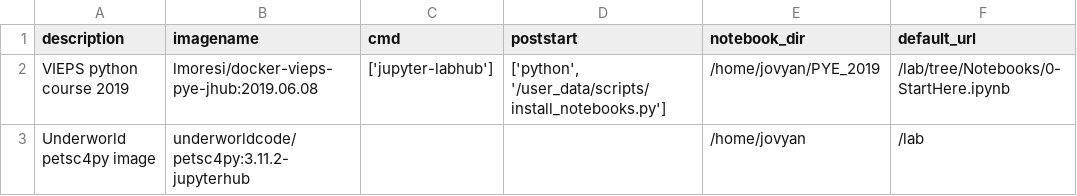
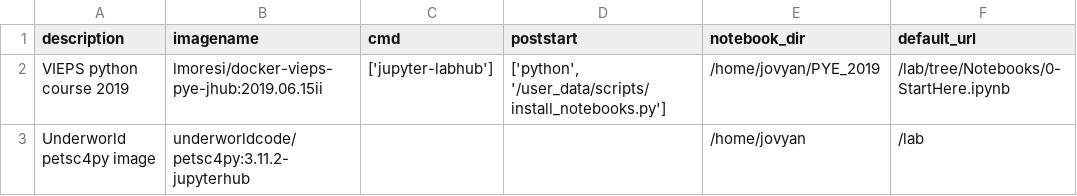
Before and after one commit to lmoresi/cloud-enabled-images, a CSV file: uw_user_cloud/supported_images.csv, drawn as a sheet.

Commit message:
Updating csv file for user cloud

```diff
--- a/uw_user_cloud/supported_images.csv
+++ b/uw_user_cloud/supported_images.csv
@@ -1,3 +1,3 @@
 description,imagename,cmd,poststart,notebook_dir,default_url
-VIEPS python course 2019,lmoresi/docker-vieps-pye-jhub:2019.06.08,['jupyter-labhub'],"['python', '/user_data/scripts/install_notebooks.py']",/home/jovyan/PYE_2019,/lab/tree/Notebooks/0-StartHere.ipynb
+VIEPS python course 2019,lmoresi/docker-vieps-pye-jhub:2019.06.15ii,['jupyter-labhub'],"['python', '/user_data/scripts/install_notebooks.py']",/home/jovyan/PYE_2019,/lab/tree/Notebooks/0-StartHere.ipynb
 Underworld petsc4py image,underworldcode/petsc4py:3.11.2-jupyterhub,,,/home/jovyan,/lab
```
Also changed, not shown: 1 other file.
